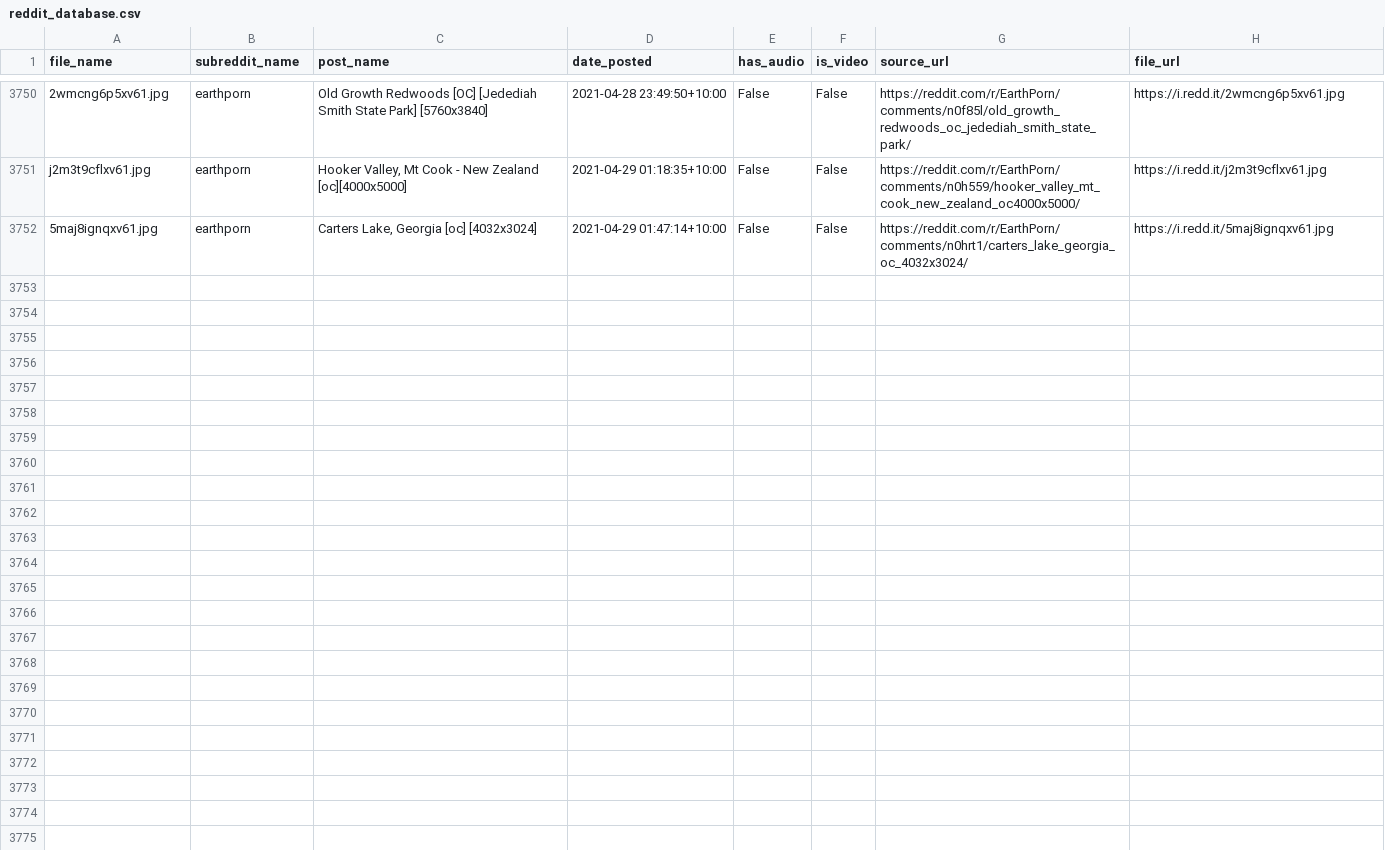
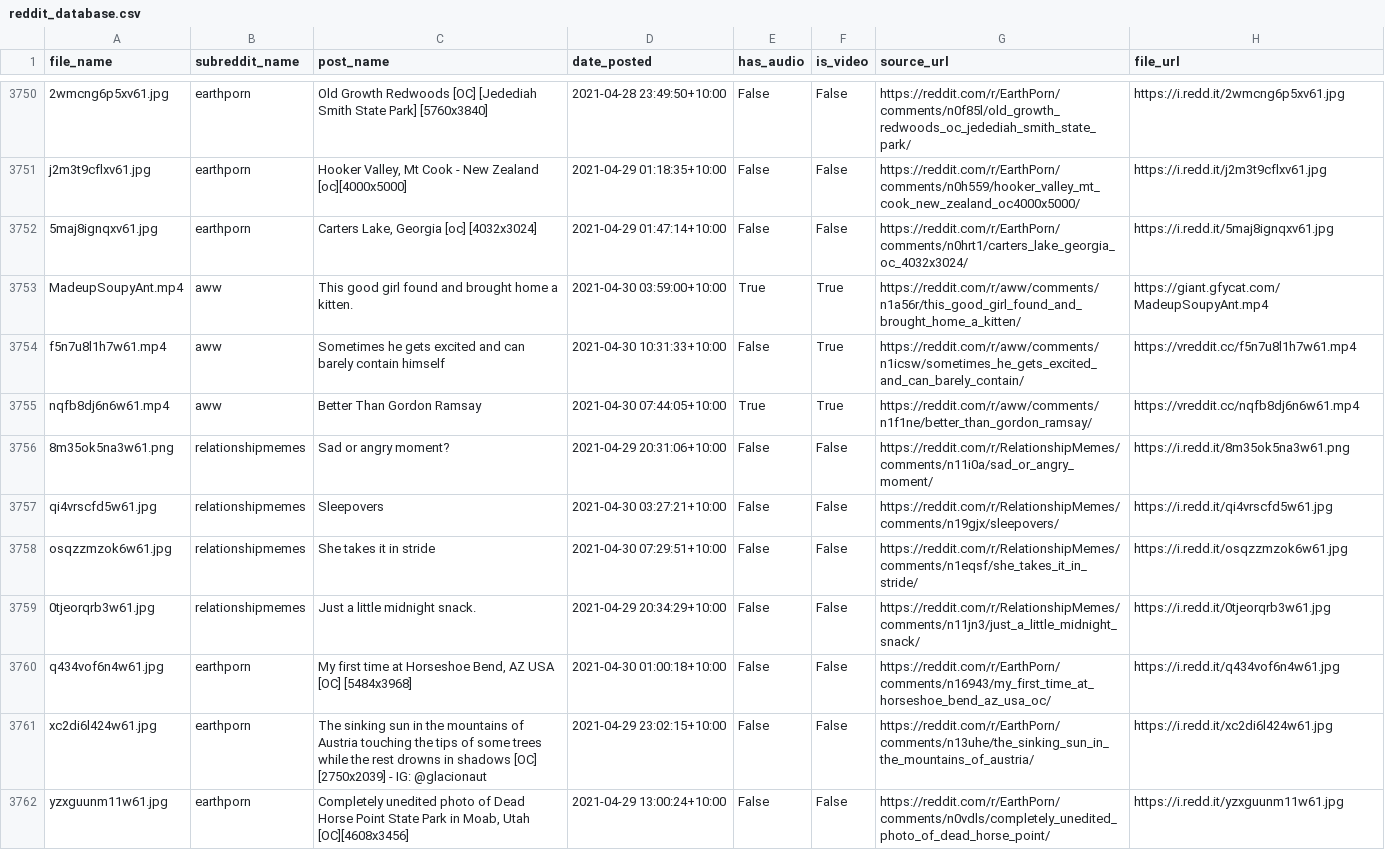
Before and after one commit to hippontherun/hippontherun.github.io, a CSV file: assets/images/scrape_file_collection/reddit_database.csv, drawn as a sheet; only a part is shown, gaps mark what is left out.

Commit message:
maps and image update:  Fri 30/04 - 12:48

```diff
--- a/assets/images/scrape_file_collection/reddit_database.csv
+++ b/assets/images/scrape_file_collection/reddit_database.csv
@@ -3752 +3752,11 @@ j2m3t9cflxv61.jpg,earthporn,"Hooker Valley, Mt Cook - New Zealand [oc][4000x5000
 5maj8ignqxv61.jpg,earthporn,"Carters Lake, Georgia [oc] [4032x3024]",2021-04-29 01:47:14+10:00,False,False,https://reddit.com/r/EarthPorn/comments/n0hrt1/carters_lake_georgia_oc_4032x3024/,https://i.redd.it/5maj8ignqxv61.jpg
+MadeupSoupyAnt.mp4,aww,This good girl found and brought home a kitten.,2021-04-30 03:59:00+10:00,True,True,https://reddit.com/r/aww/comments/n1a56r/this_good_girl_found_and_brought_home_a_kitten/,https://giant.gfycat.com/MadeupSoupyAnt.mp4
+f5n7u8l1h7w61.mp4,aww,Sometimes he gets excited and can barely contain himself,2021-04-30 10:31:33+10:00,False,True,https://reddit.com/r/aww/comments/n1icsw/sometimes_he_gets_excited_and_can_barely_contain/,https://vreddit.cc/f5n7u8l1h7w61.mp4
+nqfb8dj6n6w61.mp4,aww,Better Than Gordon Ramsay,2021-04-30 07:44:05+10:00,True,True,https://reddit.com/r/aww/comments/n1f1ne/better_than_gordon_ramsay/,https://vreddit.cc/nqfb8dj6n6w61.mp4
+8m35ok5na3w61.png,relationshipmemes,Sad or angry moment?,2021-04-29 20:31:06+10:00,False,False,https://reddit.com/r/RelationshipMemes/comments/n11i0a/sad_or_angry_moment/,https://i.redd.it/8m35ok5na3w61.png
+qi4vrscfd5w61.jpg,relationshipmemes,Sleepovers,2021-04-30 03:27:21+10:00,False,False,https://reddit.com/r/RelationshipMemes/comments/n19gjx/sleepovers/,https://i.redd.it/qi4vrscfd5w61.jpg
+osqzzmzok6w61.jpg,relationshipmemes,She takes it in stride,2021-04-30 07:29:51+10:00,False,False,https://reddit.com/r/RelationshipMemes/comments/n1eqsf/she_takes_it_in_stride/,https://i.redd.it/osqzzmzok6w61.jpg
+0tjeorqrb3w61.jpg,relationshipmemes,Just a little midnight snack.,2021-04-29 20:34:29+10:00,False,False,https://reddit.com/r/RelationshipMemes/comments/n11jn3/just_a_little_midnight_snack/,https://i.redd.it/0tjeorqrb3w61.jpg
+q434vof6n4w61.jpg,earthporn,"My first time at Horseshoe Bend, AZ USA [OC] [5484x3968]",2021-04-30 01:00:18+10:00,False,False,https://reddit.com/r/EarthPorn/comments/n16943/my_first_time_at_horseshoe_bend_az_usa_oc/,https://i.redd.it/q434vof6n4w61.jpg
+xc2di6l424w61.jpg,earthporn,The sinking sun in the mountains of Austria touching the tips of some trees while the rest drowns in shadows [OC] [2750x2039] - IG: @glacionaut,2021-04-29 23:02:15+10:00,False,False,https://reddit.com/r/EarthPorn/comments/n13uhe/the_sinking_sun_in_the_mountains_of_austria/,https://i.redd.it/xc2di6l424w61.jpg
+yzxguunm11w61.jpg,earthporn,"Completely unedited photo of Dead Horse Point State Park in Moab, Utah [OC][4608x3456]",2021-04-29 13:00:24+10:00,False,False,https://reddit.com/r/EarthPorn/comments/n0vdls/completely_unedited_photo_of_dead_horse_point/,https://i.redd.it/yzxguunm11w61.jpg
```
Also changed, not shown: 8 other files.
